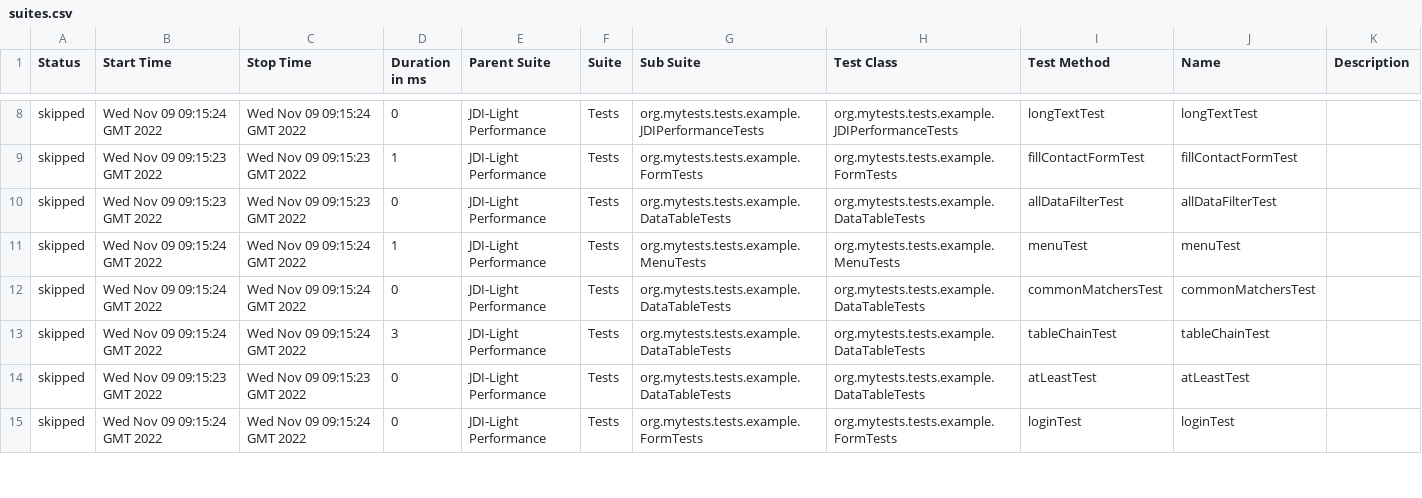
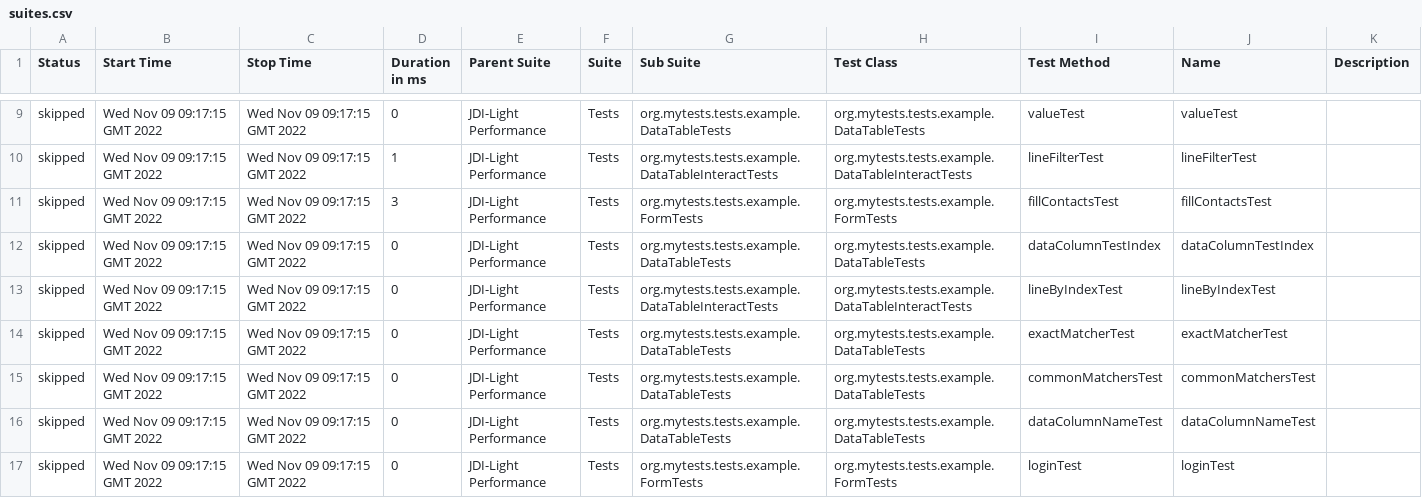
Before and after one commit to jdi-templates/jdi-light-browserstack, a CSV file: 5/data/suites.csv, drawn as a sheet; only a part is shown, gaps mark what is left out; the diff covers the shown part only.

```diff
--- a/5/data/suites.csv
+++ b/5/data/suites.csv
@@ -8,8 +9,9 @@
-"skipped","Wed Nov 09 09:15:24 GMT 2022","Wed Nov 09 09:15:24 GMT 2022","0","JDI-Light Performance","Tests","org.mytests.tests.example.JDIPerformanceTests","org.mytests.tests.example.JDIPerformanceTests","longTextTest","longTextTest",""
-"skipped","Wed Nov 09 09:15:23 GMT 2022","Wed Nov 09 09:15:23 GMT 2022","1","JDI-Light Performance","Tests","org.mytests.tests.example.FormTests","org.mytests.tests.example.FormTests","fillContactFormTest","fillContactFormTest",""
-"skipped","Wed Nov 09 09:15:23 GMT 2022","Wed Nov 09 09:15:23 GMT 2022","0","JDI-Light Performance","Tests","org.mytests.tests.example.DataTableTests","org.mytests.tests.example.DataTableTests","allDataFilterTest","allDataFilterTest",""
-"skipped","Wed Nov 09 09:15:24 GMT 2022","Wed Nov 09 09:15:24 GMT 2022","1","JDI-Light Performance","Tests","org.mytests.tests.example.MenuTests","org.mytests.tests.example.MenuTests","menuTest","menuTest",""
-"skipped","Wed Nov 09 09:15:24 GMT 2022","Wed Nov 09 09:15:24 GMT 2022","0","JDI-Light Performance","Tests","org.mytests.tests.example.DataTableTests","org.mytests.tests.example.DataTableTests","commonMatchersTest","commonMatchersTest",""
-"skipped","Wed Nov 09 09:15:24 GMT 2022","Wed Nov 09 09:15:24 GMT 2022","3","JDI-Light Performance","Tests","org.mytests.tests.example.DataTableTests","org.mytests.tests.example.DataTableTests","tableChainTest","tableChainTest",""
-"skipped","Wed Nov 09 09:15:23 GMT 2022","Wed Nov 09 09:15:23 GMT 2022","0","JDI-Light Performance","Tests","org.mytests.tests.example.DataTableTests","org.mytests.tests.example.DataTableTests","atLeastTest","atLeastTest",""
-"skipped","Wed Nov 09 09:15:24 GMT 2022","Wed Nov 09 09:15:24 GMT 2022","0","JDI-Light Performance","Tests","org.mytests.tests.example.FormTests","org.mytests.tests.example.FormTests","loginTest","loginTest",""
+"skipped","Wed Nov 09 09:17:15 GMT 2022","Wed Nov 09 09:17:15 GMT 2022","0","JDI-Light Performance","Tests","org.mytests.tests.example.DataTableTests","org.mytests.tests.example.DataTableTests","valueTest","valueTest",""
+"skipped","Wed Nov 09 09:17:15 GMT 2022","Wed Nov 09 09:17:15 GMT 2022","1","JDI-Light Performance","Tests","org.mytests.tests.example.DataTableInteractTests","org.mytests.tests.example.DataTableInteractTests","lineFilterTest","lineFilterTest",""
+"skipped","Wed Nov 09 09:17:15 GMT 2022","Wed Nov 09 09:17:15 GMT 2022","3","JDI-Light Performance","Tests","org.mytests.tests.example.FormTests","org.mytests.tests.example.FormTests","fillContactsTest","fillContactsTest",""
+"skipped","Wed Nov 09 09:17:15 GMT 2022","Wed Nov 09 09:17:15 GMT 2022","0","JDI-Light Performance","Tests","org.mytests.tests.example.DataTableTests","org.mytests.tests.example.DataTableTests","dataColumnTestIndex","dataColumnTestIndex",""
+"skipped","Wed Nov 09 09:17:15 GMT 2022","Wed Nov 09 09:17:15 GMT 2022","0","JDI-Light Performance","Tests","org.mytests.tests.example.DataTableInteractTests","org.mytests.tests.example.DataTableInteractTests","lineByIndexTest","lineByIndexTest",""
+"skipped","Wed Nov 09 09:17:15 GMT 2022","Wed Nov 09 09:17:15 GMT 2022","0","JDI-Light Performance","Tests","org.mytests.tests.example.DataTableTests","org.mytests.tests.example.DataTableTests","exactMatcherTest","exactMatcherTest",""
+"skipped","Wed Nov 09 09:17:15 GMT 2022","Wed Nov 09 09:17:15 GMT 2022","0","JDI-Light Performance","Tests","org.mytests.tests.example.DataTableTests","org.mytests.tests.example.DataTableTests","commonMatchersTest","commonMatchersTest",""
+"skipped","Wed Nov 09 09:17:15 GMT 2022","Wed Nov 09 09:17:15 GMT 2022","0","JDI-Light Performance","Tests","org.mytests.tests.example.DataTableTests","org.mytests.tests.example.DataTableTests","dataColumnNameTest","dataColumnNameTest",""
+"skipped","Wed Nov 09 09:17:15 GMT 2022","Wed Nov 09 09:17:15 GMT 2022","0","JDI-Light Performance","Tests","org.mytests.tests.example.FormTests","org.mytests.tests.example.FormTests","loginTest","loginTest",""
```
Also changed, not shown: 1 added row, 2 removed rows and 113 edited cells elsewhere in this file, 57 other files.
